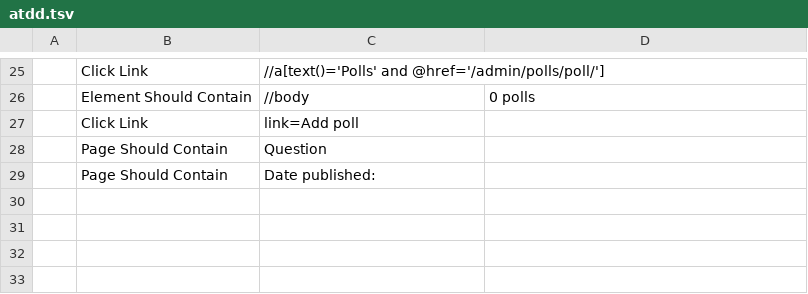
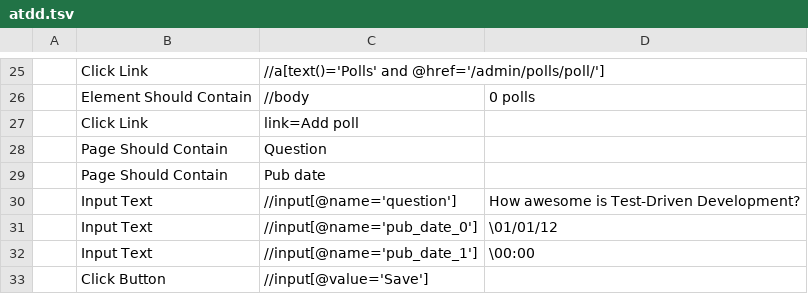
Before and after one commit to mebusw/tdd-django-practice, a TSV file: mysite/robot/atdd.tsv, drawn as a sheet; only a part is shown, gaps mark what is left out; the diff names each change by its address in the sheet, - before the commit and + after, or states it on an @@ line.

```diff
--- a/mysite/robot/atdd.tsv
+++ b/mysite/robot/atdd.tsv
-C29: Date published:
+C29: Pub date
+row 30:  | Input Text | //input[@name='question'] | How awesome is Test-Driven Development?
+row 31:  | Input Text | //input[@name='pub_date_0'] | \01/01/12
+row 32:  | Input Text | //input[@name='pub_date_1'] | \00:00
+row 33:  | Click Button | //input[@value='Save']
```
Also changed, not shown: 1 other file.
